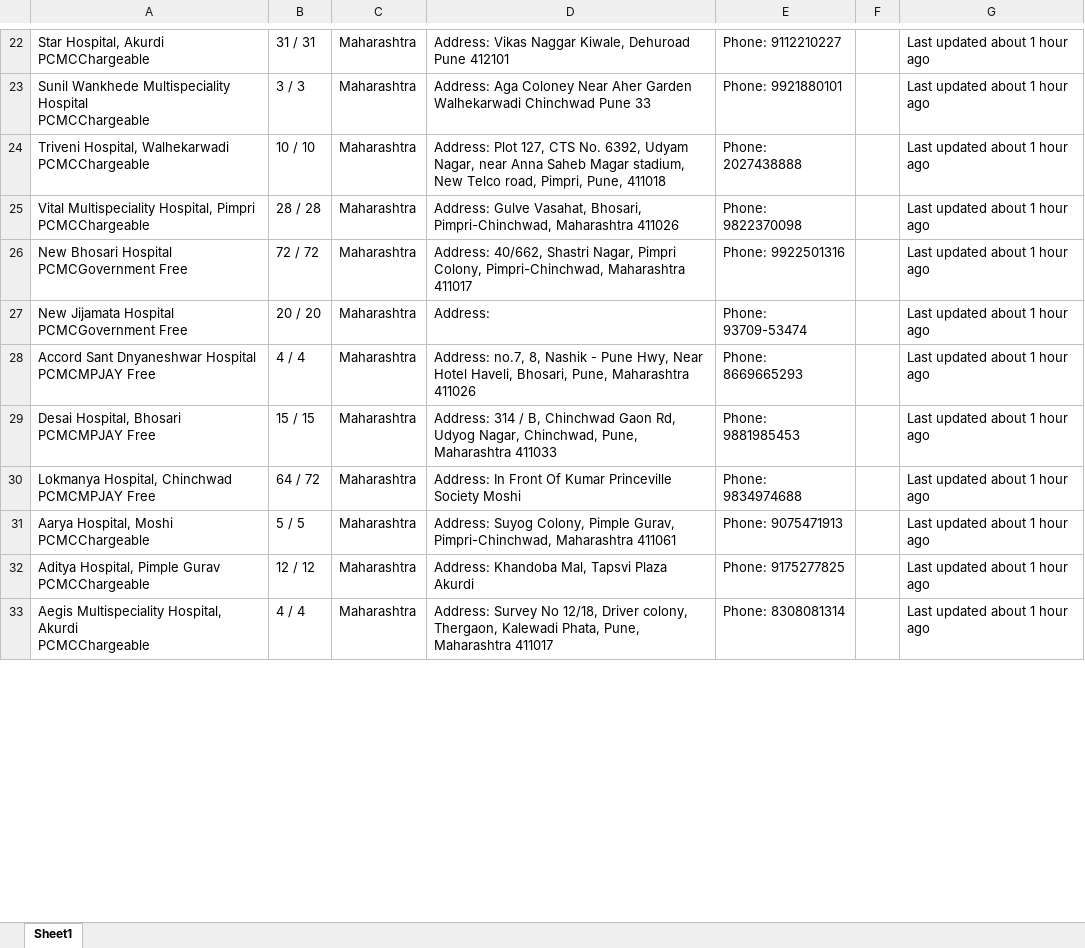
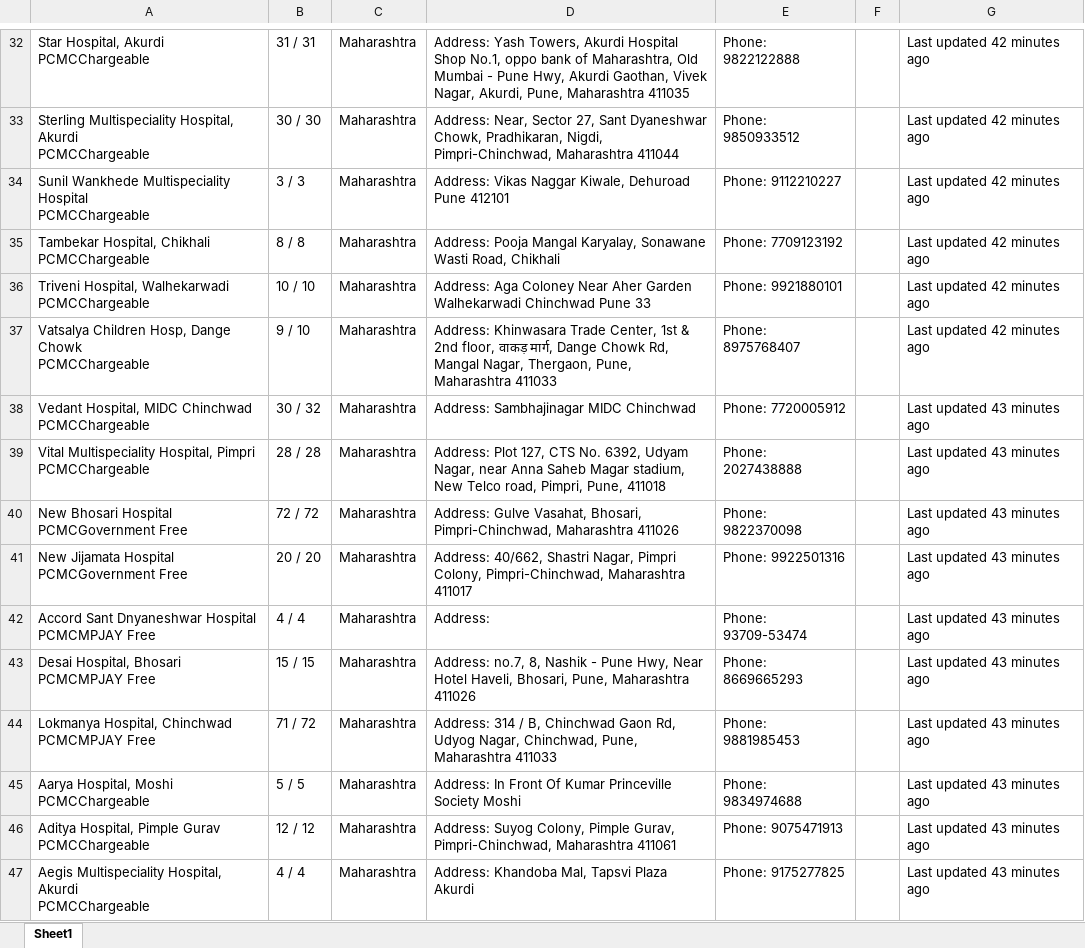
Before and after one commit to ganorkarankita/MissionHumaneScrapping, an Excel workbook: MissionHumaneProject/Data/HospitalDetails.xlsx, sheet Sheet1, drawn as a sheet; only a part is shown, gaps mark what is left out; values as stored, in another font and other column widths than the file's, no borders; addresses are those after the commit; ↵ is a line break in a cell; the diff covers the shown part only; the diff names each change by its address in the sheet, - before the commit and + after, or states it on an @@ line.

```diff
--- a/MissionHumaneProject/Data/HospitalDetails.xlsx (sheet Sheet1)
+++ b/MissionHumaneProject/Data/HospitalDetails.xlsx (sheet Sheet1)
-D32: Address: Vikas Naggar Kiwale, Dehuroad Pune 412101
+D32: Address: Yash Towers, Akurdi Hospital Shop No.1, oppo bank of Maharashtra, Old Mumbai - Pune Hwy, Akurdi Gaothan, Vivek Nagar, Akurdi, Pune, Maharashtra 411035
-E32: Phone: 9112210227
+E32: Phone: 9822122888
-G32: Last updated about 1 hour ago
+G32: Last updated 42 minutes ago
+row 33: Sterling Multispeciality Hospital, Akurdi ↵ PCMCChargeable | 30 / 30 | Maharashtra | Address: Near, Sector 27, Sant Dyaneshwar Chowk, Pradhikaran, Nigdi, Pimpri-Chinchwad, Maharashtra 411044 | Phone: 9850933512 |  | Last updated 42 minutes ago
-D34: Address: Aga Coloney Near Aher Garden Walhekarwadi Chinchwad Pune 33
+D34: Address: Vikas Naggar Kiwale, Dehuroad Pune 412101
-E34: Phone: 9921880101
+E34: Phone: 9112210227
-G34: Last updated about 1 hour ago
+G34: Last updated 42 minutes ago
+row 35: Tambekar Hospital, Chikhali ↵ PCMCChargeable | 8 / 8 | Maharashtra | Address: Pooja Mangal Karyalay, Sonawane Wasti Road, Chikhali | Phone: 7709123192 |  | Last updated 42 minutes ago
-D36: Address: Plot 127, CTS No. 6392, Udyam Nagar, near Anna Saheb Magar stadium, New Telco road, Pimpri, Pune, 411018
+D36: Address: Aga Coloney Near Aher Garden Walhekarwadi Chinchwad Pune 33
-E36: Phone: 2027438888
+E36: Phone: 9921880101
-G36: Last updated about 1 hour ago
+G36: Last updated 42 minutes ago
+row 37: Vatsalya Children Hosp, Dange Chowk ↵ PCMCChargeable | 9 / 10 | Maharashtra | Address: Khinwasara Trade Center, 1st & 2nd floor, वाकड़ मार्ग, Dange Chowk Rd, Mangal Nagar, Thergaon, Pune, Maharashtra 411033 | Phone: 8975768407 |  | Last updated 42 minutes ago
+row 38: Vedant Hospital, MIDC Chinchwad ↵ PCMCChargeable | 30 / 32 | Maharashtra | Address: Sambhajinagar MIDC Chinchwad | Phone: 7720005912 |  | Last updated 43 minutes ago
-D39: Address: Gulve Vasahat, Bhosari, Pimpri-Chinchwad, Maharashtra 411026
+D39: Address: Plot 127, CTS No. 6392, Udyam Nagar, near Anna Saheb Magar stadium, New Telco road, Pimpri, Pune, 411018
-E39: Phone: 9822370098
+E39: Phone: 2027438888
-G39:G47: Last updated about 1 hour ago
+G39:G47: Last updated 43 minutes ago
-D40: Address: 40/662, Shastri Nagar, Pimpri Colony, Pimpri-Chinchwad, Maharashtra 411017
+D40: Address: Gulve Vasahat, Bhosari, Pimpri-Chinchwad, Maharashtra 411026
-E40: Phone: 9922501316
+E40: Phone: 9822370098
-D41: Address:
+D41: Address: 40/662, Shastri Nagar, Pimpri Colony, Pimpri-Chinchwad, Maharashtra 411017
-E41: Phone: 93709-53474
+E41: Phone: 9922501316
-D42: Address: no.7, 8, Nashik - Pune Hwy, Near Hotel Haveli, Bhosari, Pune, Maharashtra 411026
+D42: Address:
-E42: Phone: 8669665293
+E42: Phone: 93709-53474
-D43: Address: 314 / B, Chinchwad Gaon Rd, Udyog Nagar, Chinchwad, Pune, Maharashtra 411033
+D43: Address: no.7, 8, Nashik - Pune Hwy, Near Hotel Haveli, Bhosari, Pune, Maharashtra 411026
-E43: Phone: 9881985453
+E43: Phone: 8669665293
-B44: 64 / 72
+B44: 71 / 72
-D44: Address: In Front Of Kumar Princeville Society Moshi
+D44: Address: 314 / B, Chinchwad Gaon Rd, Udyog Nagar, Chinchwad, Pune, Maharashtra 411033
-E44: Phone: 9834974688
+E44: Phone: 9881985453
-D45: Address: Suyog Colony, Pimple Gurav, Pimpri-Chinchwad, Maharashtra 411061
+D45: Address: In Front Of Kumar Princeville Society Moshi
-E45: Phone: 9075471913
+E45: Phone: 9834974688
-D46: Address: Khandoba Mal, Tapsvi Plaza Akurdi
+D46: Address: Suyog Colony, Pimple Gurav, Pimpri-Chinchwad, Maharashtra 411061
-E46: Phone: 9175277825
+E46: Phone: 9075471913
-D47: Address: Survey No 12/18, Driver colony, Thergaon, Kalewadi Phata, Pune, Maharashtra 411017
+D47: Address: Khandoba Mal, Tapsvi Plaza Akurdi
-E47: Phone: 8308081314
+E47: Phone: 9175277825
```
Also changed, not shown: 68 added rows, 72 removed rows and 990 edited cells elsewhere in this sheet, 16 other files.
